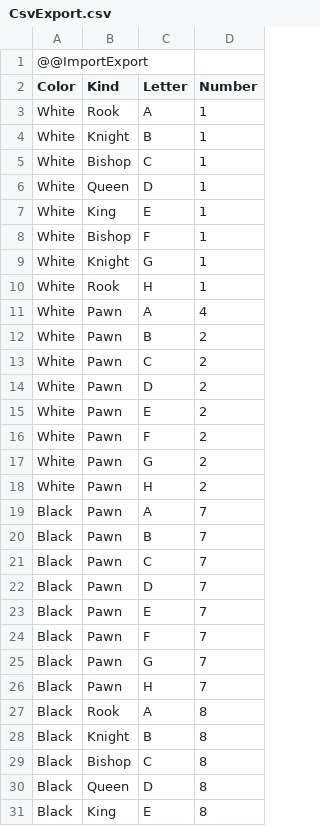
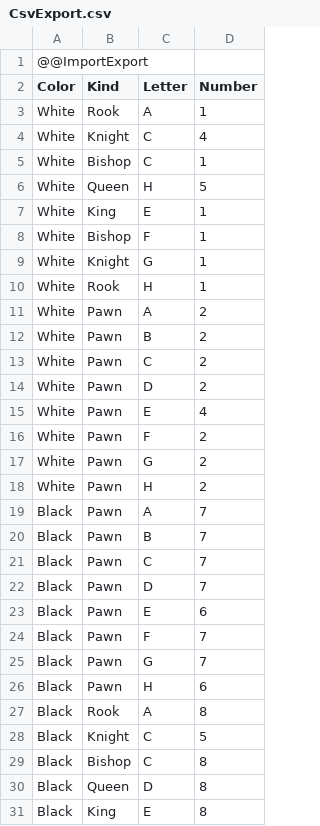
Before and after one commit to NikosNikolopoulos/ChessBoard, a CSV file: NotebookCode/CsvExport.csv, drawn as a sheet; only a part is shown.

```diff
--- a/NotebookCode/CsvExport.csv
+++ b/NotebookCode/CsvExport.csv
@@ -3,5 +3,5 @@ Color,Kind,Letter,Number
 White,Rook,A,1
-White,Knight,B,1
+White,Knight,C,4
 White,Bishop,C,1
-White,Queen,D,1
+White,Queen,H,5
 White,King,E,1
@@ -10,3 +10,3 @@ White,Knight,G,1
 White,Rook,H,1
-White,Pawn,A,4
+White,Pawn,A,2
 White,Pawn,B,2
@@ -14,3 +14,3 @@ White,Pawn,C,2
 White,Pawn,D,2
-White,Pawn,E,2
+White,Pawn,E,4
 White,Pawn,F,2
@@ -22,8 +22,8 @@ Black,Pawn,C,7
 Black,Pawn,D,7
-Black,Pawn,E,7
+Black,Pawn,E,6
 Black,Pawn,F,7
 Black,Pawn,G,7
-Black,Pawn,H,7
+Black,Pawn,H,6
 Black,Rook,A,8
-Black,Knight,B,8
+Black,Knight,C,5
 Black,Bishop,C,8
```
Also changed, not shown: 1 other file.
